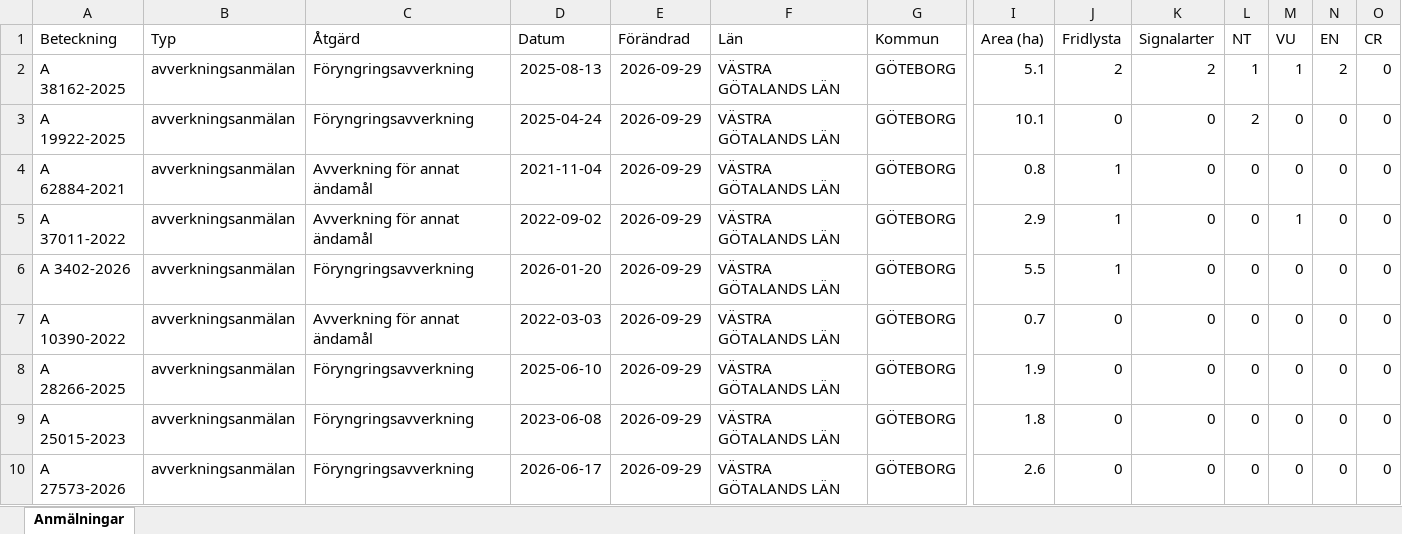
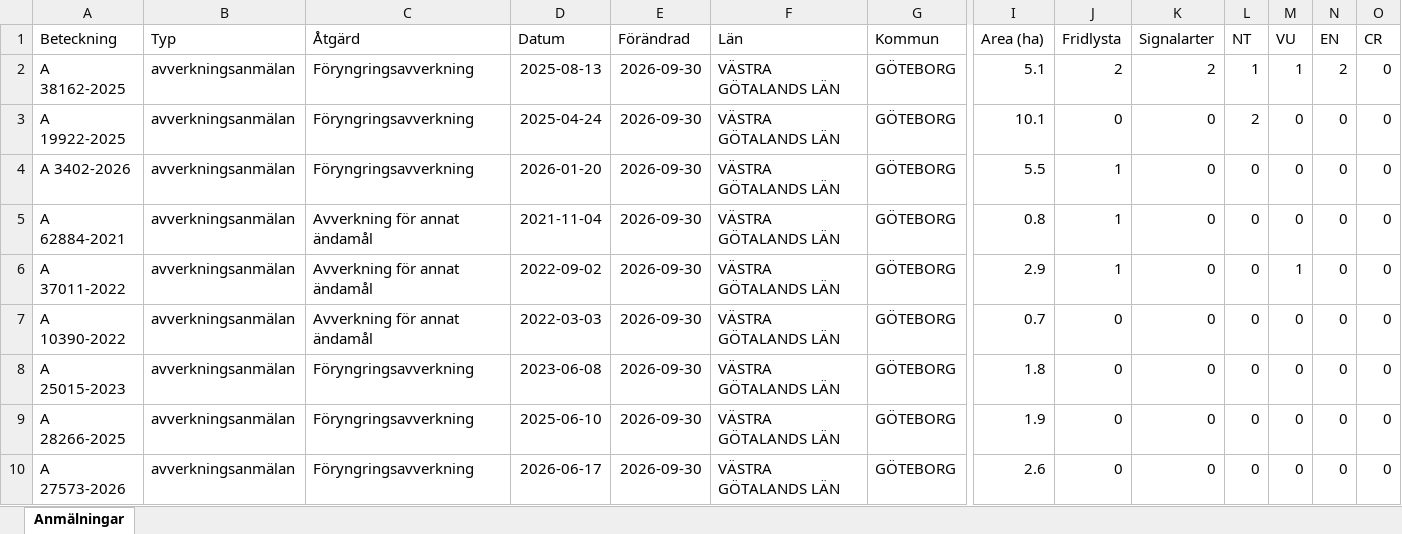
Before and after one commit to klasma/Logging_1480, an Excel workbook: Översikt GÖTEBORG.xlsx, sheet Anmälningar, drawn as a sheet; only a part is shown, gaps mark what is left out; values as stored, in another font and other column widths than the file's, no borders; removed rows and columns are numbered as before the commit, all else as after; rows hold the shown columns only; the diff names each change by its address in the sheet, - before the commit and + after, or states it on an @@ line.

```diff
--- a/Översikt GÖTEBORG.xlsx (sheet Anmälningar)
+++ b/Översikt GÖTEBORG.xlsx (sheet Anmälningar)
-E2:E3 (Förändrad): 2026-09-29
+E2:E3 (Förändrad): 2026-09-30
+row 4: A 3402-2026 | avverkningsanmälan | Föryngringsavverkning | 2026-01-20 | 2026-09-30 | VÄSTRA GÖTALANDS LÄN | GÖTEBORG | 5.5 | 1 | 0 | 0 | 0 | 0 | 0
-E5:E6 (Förändrad): 2026-09-29
+E5:E6 (Förändrad): 2026-09-30
-row 6: A 3402-2026 | avverkningsanmälan | Föryngringsavverkning | 2026-01-20 | 2026-09-29 | VÄSTRA GÖTALANDS LÄN | GÖTEBORG | 5.5 | 1 | 0 | 0 | 0 | 0 | 0
-E7 (Förändrad): 2026-09-29
+E7 (Förändrad): 2026-09-30
-row 8: A 28266-2025 | avverkningsanmälan | Föryngringsavverkning | 2025-06-10 | 2026-09-29 | VÄSTRA GÖTALANDS LÄN | GÖTEBORG | 1.9 | 0 | 0 | 0 | 0 | 0 | 0
-E8 (Förändrad): 2026-09-29
+E8 (Förändrad): 2026-09-30
+row 9: A 28266-2025 | avverkningsanmälan | Föryngringsavverkning | 2025-06-10 | 2026-09-30 | VÄSTRA GÖTALANDS LÄN | GÖTEBORG | 1.9 | 0 | 0 | 0 | 0 | 0 | 0
-E10 (Förändrad): 2026-09-29
+E10 (Förändrad): 2026-09-30
```
Also changed, not shown: artfynd/A 19922-2025 artfynd.xlsx, artfynd/A 3402-2026 artfynd.xlsx, 24 other files.
